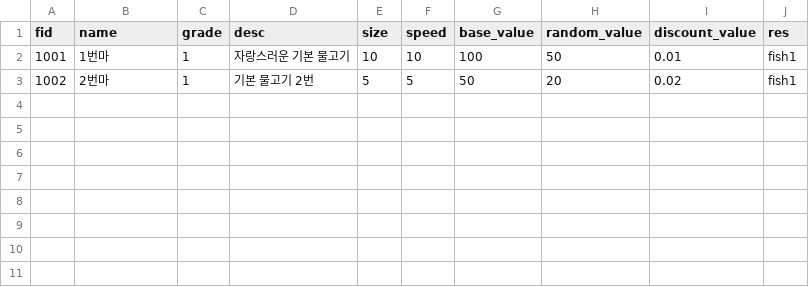
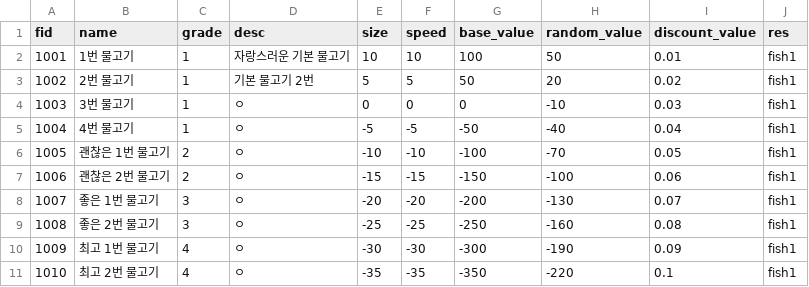
Before and after one commit to Tetragone/Project-FF, a CSV file: Assets/Resources/Tables/ff_fish.csv, drawn as a sheet.

Commit message:
테이블 임시 변경

```diff
--- a/Assets/Resources/Tables/ff_fish.csv
+++ b/Assets/Resources/Tables/ff_fish.csv
@@ -1,3 +1,11 @@
 fid,name,grade,desc,size,speed,base_value,random_value,discount_value,res
-1001,1번마,1,자랑스러운 기본 물고기,10,10,100,50,0.01,fish1
-1002,2번마,1,기본 물고기 2번,5,5,50,20,0.02,fish1
+1001,1번 물고기,1,자랑스러운 기본 물고기,10,10,100,50,0.01,fish1
+1002,2번 물고기,1,기본 물고기 2번,5,5,50,20,0.02,fish1
+1003,3번 물고기,1,ㅇ,0,0,0,-10,0.03,fish1
+1004,4번 물고기,1,ㅇ,-5,-5,-50,-40,0.04,fish1
+1005,괜찮은 1번 물고기,2,ㅇ,-10,-10,-100,-70,0.05,fish1
+1006,괜찮은 2번 물고기,2,ㅇ,-15,-15,-150,-100,0.06,fish1
+1007,좋은 1번 물고기,3,ㅇ,-20,-20,-200,-130,0.07,fish1
+1008,좋은 2번 물고기,3,ㅇ,-25,-25,-250,-160,0.08,fish1
+1009,최고 1번 물고기,4,ㅇ,-30,-30,-300,-190,0.09,fish1
+1010,최고 2번 물고기,4,ㅇ,-35,-35,-350,-220,0.1,fish1
```
